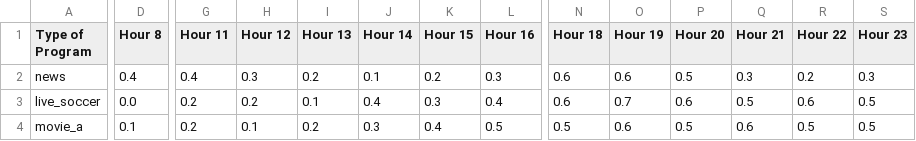
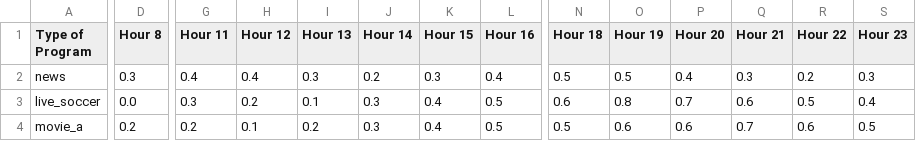
Before and after one commit to Dsyah010/EvoCom, a CSV file: pages/program_ratings.csv, drawn as a sheet; only a part is shown, gaps mark what is left out; the diff covers the shown part only; the diff names each change by its address in the sheet, - before the commit and + after, or states it on an @@ line.

Commit message:
Update program_ratings.csv

```diff
--- a/pages/program_ratings.csv
+++ b/pages/program_ratings.csv
-D2 (Hour 8): 0.4
+D2 (Hour 8): 0.3
-H2 (Hour 12): 0.3
+H2 (Hour 12): 0.4
-I2 (Hour 13): 0.2
+I2 (Hour 13): 0.3
-J2 (Hour 14): 0.1
+J2 (Hour 14): 0.2
-K2 (Hour 15): 0.2
+K2 (Hour 15): 0.3
-L2 (Hour 16): 0.3
+L2 (Hour 16): 0.4
-N2 (Hour 18): 0.6
+N2 (Hour 18): 0.5
-O2 (Hour 19): 0.6
+O2 (Hour 19): 0.5
-P2 (Hour 20): 0.5
+P2 (Hour 20): 0.4
-G3 (Hour 11): 0.2
+G3 (Hour 11): 0.3
-J3 (Hour 14): 0.4
+J3 (Hour 14): 0.3
-K3 (Hour 15): 0.3
+K3 (Hour 15): 0.4
-L3 (Hour 16): 0.4
+L3 (Hour 16): 0.5
-O3 (Hour 19): 0.7
+O3 (Hour 19): 0.8
-P3 (Hour 20): 0.6
+P3 (Hour 20): 0.7
-Q3 (Hour 21): 0.5
+Q3 (Hour 21): 0.6
-R3 (Hour 22): 0.6
+R3 (Hour 22): 0.5
-S3 (Hour 23): 0.5
+S3 (Hour 23): 0.4
-D4 (Hour 8): 0.1
+D4 (Hour 8): 0.2
-P4 (Hour 20): 0.5
+P4 (Hour 20): 0.6
-Q4 (Hour 21): 0.6
+Q4 (Hour 21): 0.7
-R4 (Hour 22): 0.5
+R4 (Hour 22): 0.6
```
Also changed, not shown: 1 added row, 1 removed row and 85 edited cells elsewhere in this file.
